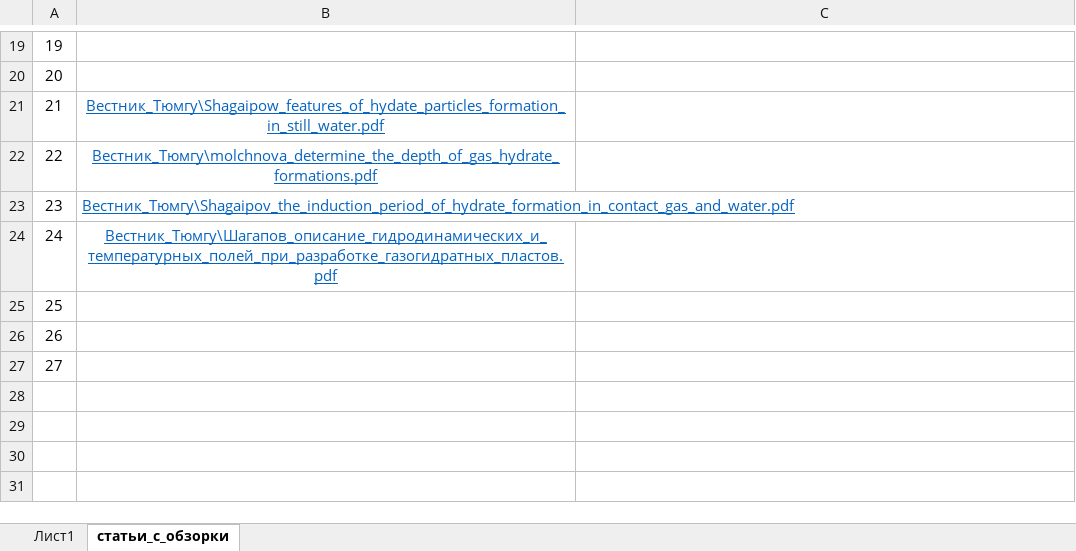
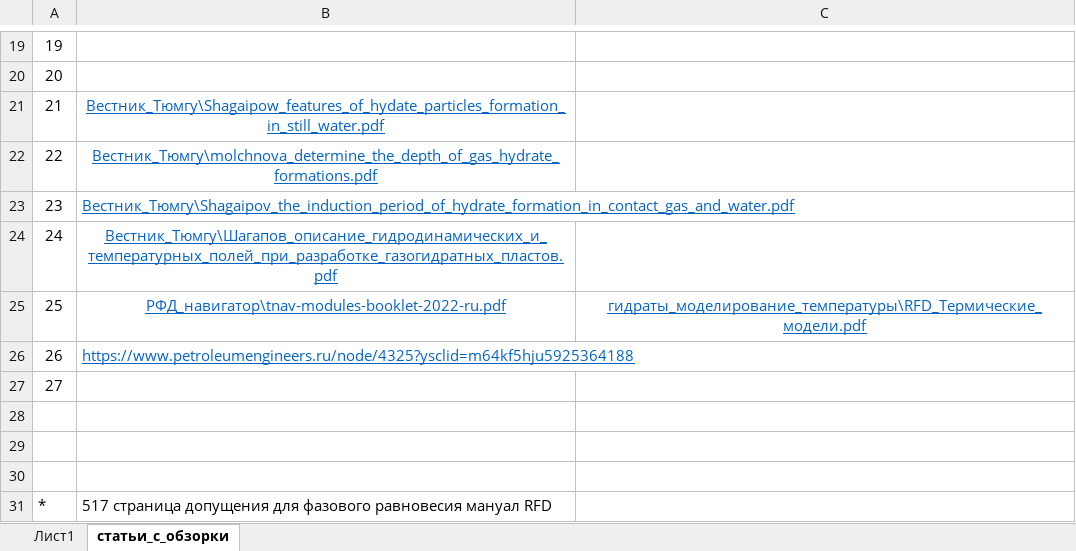
Before and after one commit to AlxndrKlbk/PhD_scriptorium, an Excel workbook: article_references/2 курс/heat_and_mass_transfer/термогидродинамическое_моделирование/ссылки.xlsx, sheet статьи_с_обзорки, drawn as a sheet; only a part is shown, gaps mark what is left out; values as stored, in another font and other column widths than the file's, no borders; addresses are those after the commit; the diff names each change by its address in the sheet, - before the commit and + after, or states it on an @@ line.

```diff
--- a/article_references/2 курс/heat_and_mass_transfer/термогидродинамическое_моделирование/ссылки.xlsx (sheet статьи_с_обзорки)
+++ b/article_references/2 курс/heat_and_mass_transfer/термогидродинамическое_моделирование/ссылки.xlsx (sheet статьи_с_обзорки)
+row 25: 25 | РФД_навигатор\tnav-modules-booklet-2022-ru.pdf | гидраты_моделирование_температуры\RFD_Термические_модели.pdf
+row 26: 26 | https://www.petroleumengineers.ru/node/4325?ysclid=m64kf5hju5925364188
@@ column A renumbered between rows 27 and 29 @@
+row 30: (empty)
+row 31: * | 517 страница допущения для фазового равновесия мануал RFD
```
Also changed, not shown: sheet Лист1, 5 other files.
